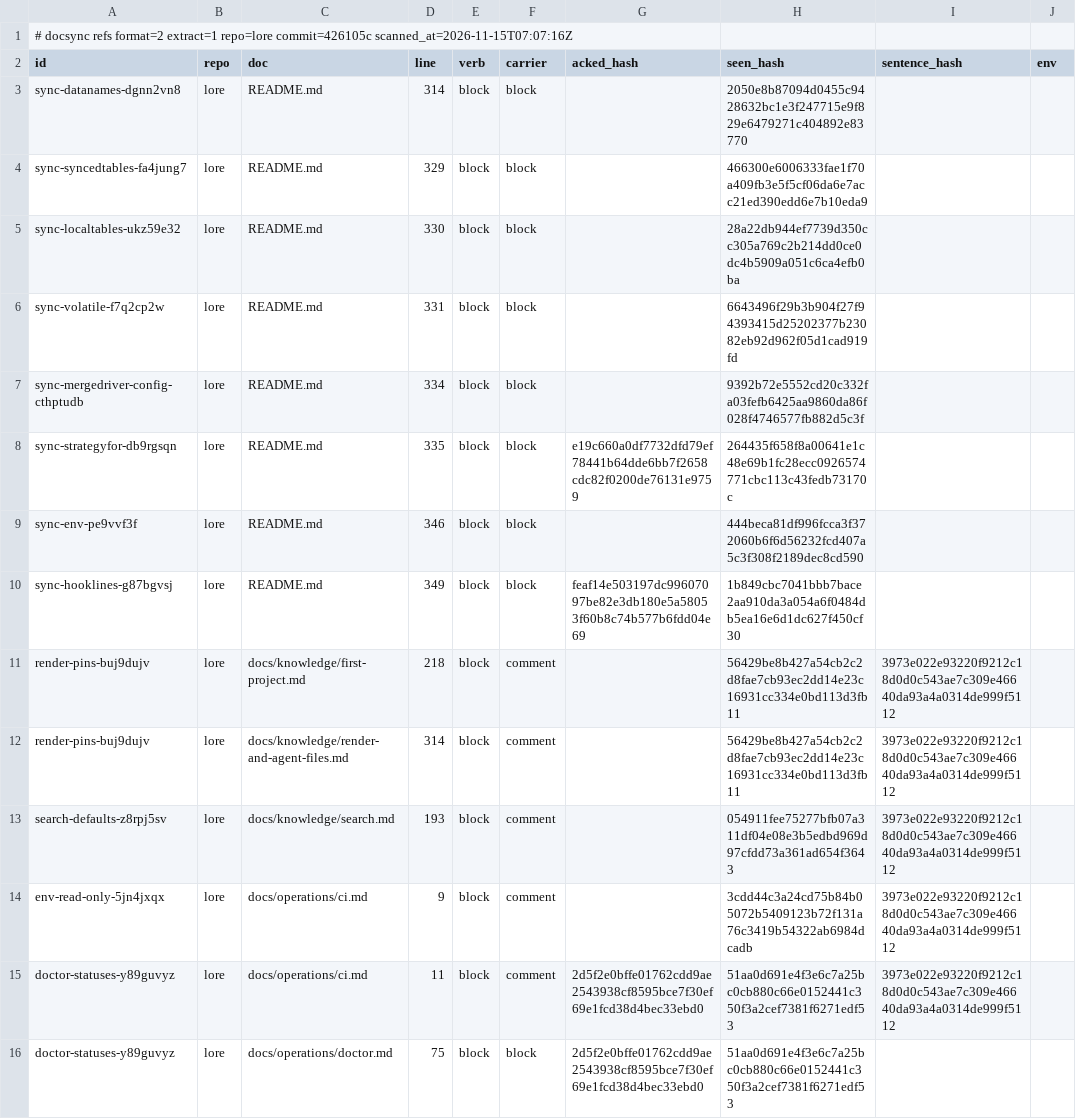
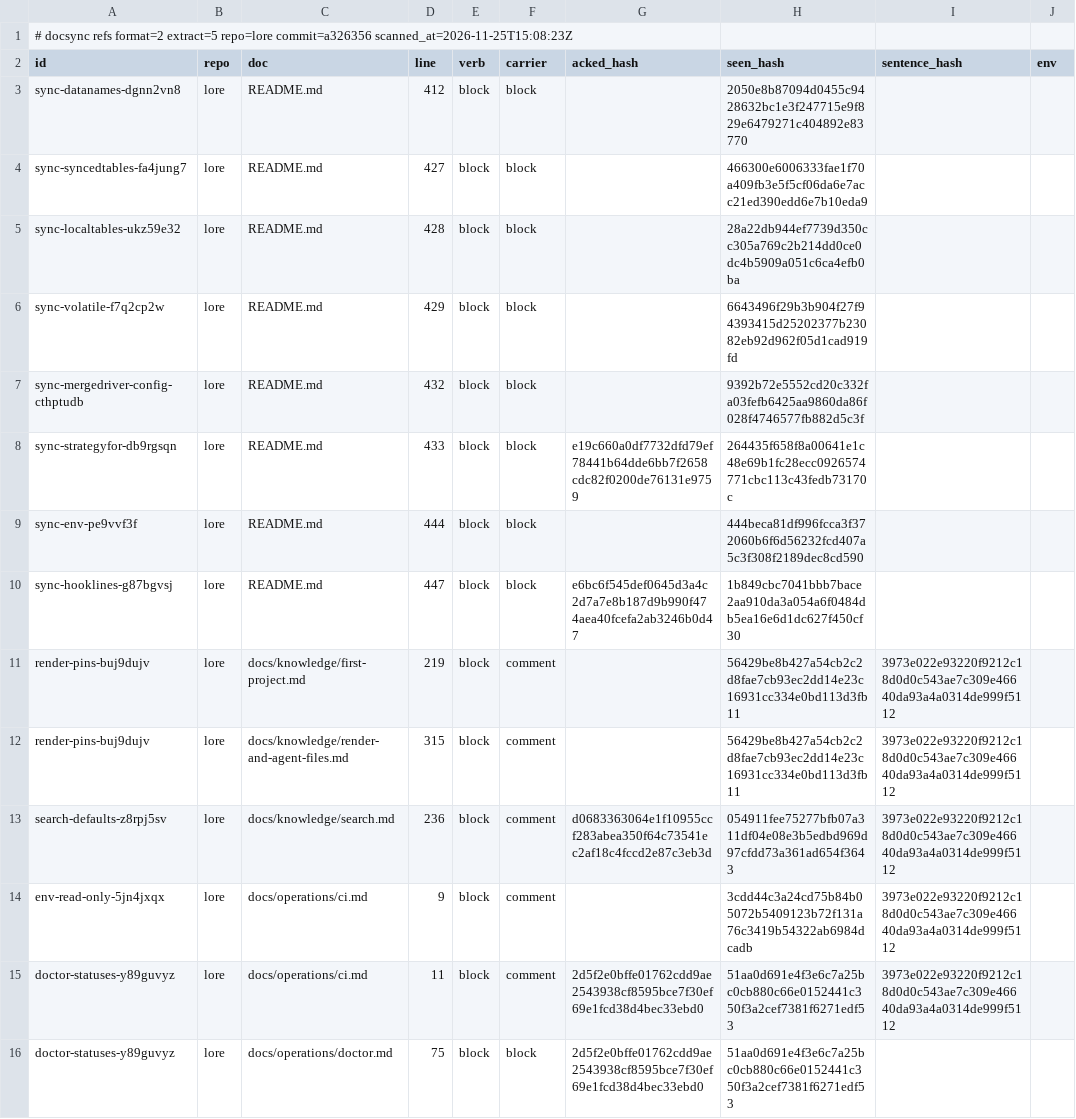
Before and after one commit to thesatellite-ai/lore, a TSV file: .ds/refs.tsv, drawn as a sheet; only a part is shown; the diff covers the shown part only; the diff names each change by its address in the sheet, - before the commit and + after, or states it on an @@ line.

Commit message:
chore(docs): refresh the docsync ledger under extraction rule 5 (line moves and block hashes only, no new acks), so a fresh clone under any repo name checks clean [skip release]

```diff
--- a/.ds/refs.tsv
+++ b/.ds/refs.tsv
-A1 (id): …refs format=2 extract=1 repo=lore commit=426105c scanned_at=2026-11-15T07:07:16Z
+A1 (id): …refs format=2 extract=5 repo=lore commit=a326356 scanned_at=2026-11-25T15:08:23Z
-D3 (line): 314
+D3 (line): 412
-D4 (line): 329
+D4 (line): 427
-D5 (line): 330
+D5 (line): 428
-D6 (line): 331
+D6 (line): 429
-D7 (line): 334
+D7 (line): 432
-D8 (line): 335
+D8 (line): 433
-D9 (line): 346
+D9 (line): 444
-D10 (line): 349
+D10 (line): 447
-G10 (acked_hash): feaf14e503197dc99607097be82e3db180e5a58053f60b8c74b577b6fdd04e69
+G10 (acked_hash): e6bc6f545def0645d3a4c2d7a7e8b187d9b990f474aea40fcefa2ab3246b0d47
-D11 (line): 218
+D11 (line): 219
-D12 (line): 314
+D12 (line): 315
-D13 (line): 193
+D13 (line): 236
-G13 (acked_hash): (empty)
+G13 (acked_hash): d0683363064e1f10955ccf283abea350f64c73541ec2af18c4fccd2e87c3eb3d
```
Also changed, not shown: 1 added row and 23 edited cells elsewhere in this file, .ds/ledger.tsv.
